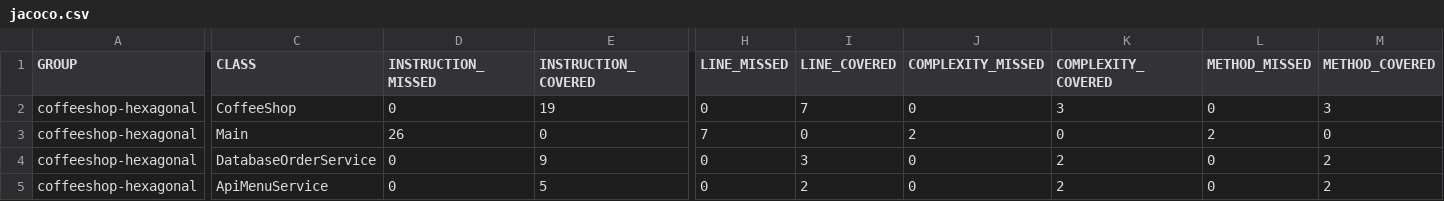
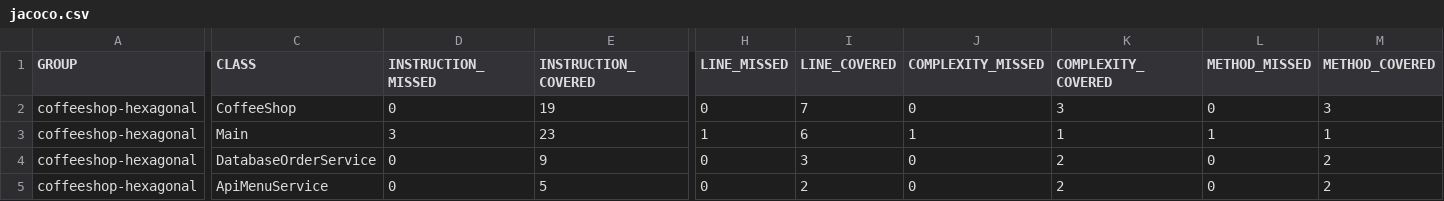
Before and after one commit to ninadgawad/architecture-patterns, a CSV file: Examples/Hexagonal Architecture/CoffeeShopHexagonal/target/site/jacoco/jacoco.csv, drawn as a sheet; only a part is shown, gaps mark what is left out; the diff names each change by its address in the sheet, - before the commit and + after, or states it on an @@ line.

```diff
--- a/Examples/Hexagonal Architecture/CoffeeShopHexagonal/target/site/jacoco/jacoco.csv
+++ b/Examples/Hexagonal Architecture/CoffeeShopHexagonal/target/site/jacoco/jacoco.csv
-D3 (INSTRUCTION_MISSED): 26
+D3 (INSTRUCTION_MISSED): 3
-E3 (INSTRUCTION_COVERED): 0
+E3 (INSTRUCTION_COVERED): 23
-H3 (LINE_MISSED): 7
+H3 (LINE_MISSED): 1
-I3 (LINE_COVERED): 0
+I3 (LINE_COVERED): 6
-J3 (COMPLEXITY_MISSED): 2
+J3 (COMPLEXITY_MISSED): 1
-K3 (COMPLEXITY_COVERED): 0
+K3 (COMPLEXITY_COVERED): 1
-L3 (METHOD_MISSED): 2
+L3 (METHOD_MISSED): 1
-M3 (METHOD_COVERED): 0
+M3 (METHOD_COVERED): 1
```
Also changed, not shown: 20 other files.
